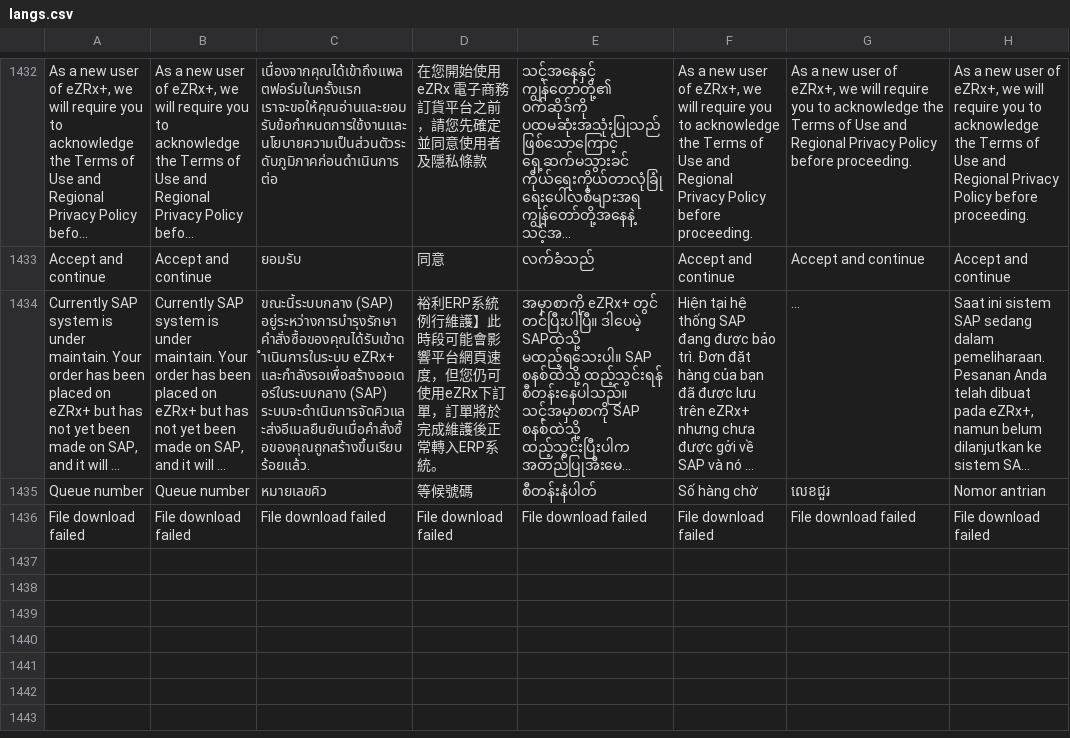
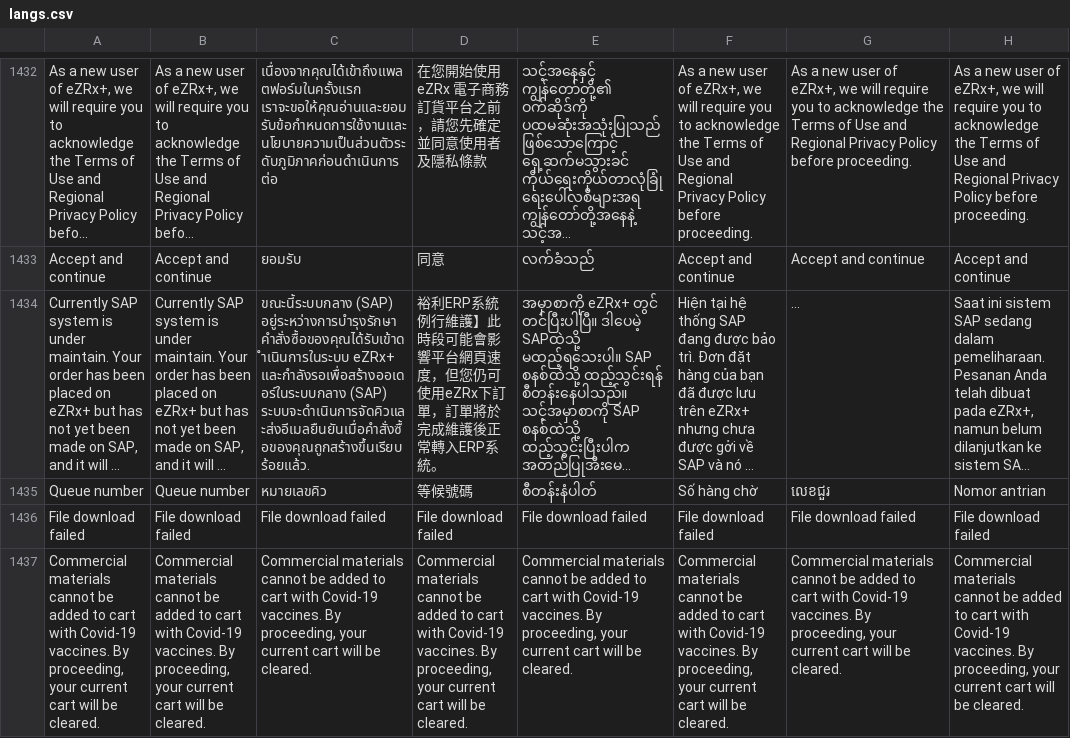
Before and after one commit to ramprasadbhagat/EZRX-, a CSV file: assets/langs/langs.csv, drawn as a sheet; only a part is shown, gaps mark what is left out; long unchanged cells end in …; the diff names each change by its address in the sheet, - before the commit and + after, or states it on an @@ line.

Commit message:
Merged PR 94616: Fix/EZRX-17753: Mobile V3: able to add bundle product along with covid materials
### Jira ticket url
- https://zuelligpharma.atlassian.net/browse/EZRX-17753

### TDD PR url
- https://dev.azure.com/zuelligpharmadevops/eZRx%20Mobile/_git/eZRx%20Mobile/pullrequest/94613

### Root cause
- unable to find a check if cart already contains covid vaccine material while adding bundle's to cart.

### Solution
- added a check while adding bundle's tom cart, if covid vaccine materials is already present then
 Covid Warning Message BottomSheet will be appear.

### Test account
- environment: UAT
- username: mdas
- salesOrg: 2601
- customer:
- shipto: 0030031507
- material/setup: 0070042061

### Output screenshot
- [bundle_covid_combination_issue.mp4](https://dev.azure.com/zuelligpharmadevops/3368559d-402f-4ca8-a029-737bca870679/_apis/git/repositories/d10de74c-8ac2-4e8e-af4b-a023b6c9dee2/pullRequests/94616/attachments/bundle_covid_combination_issue.mp4)

```diff
--- a/assets/langs/langs.csv
+++ b/assets/langs/langs.csv
+row 1437: Commercial materials cannot be added to cart with Covid-19 vaccines. By proceeding, your current cart will be cleared. | Commercial materials cannot be added to cart with Covid-19 vaccines. By proceeding, your current cart will be cleared. | Commercial materials cannot be added to cart with Covid-19 vaccines. By proceeding, your current cart will be cleared. | Commercial materials cannot be added to cart with Covid-19 vaccines. By proceeding, your current cart will be cleared. | Commercial materials cannot be added to cart with Covid-19 vaccines. By proceeding, your current cart will be cleared. | Commercial materials cannot be added to cart with Covid-19 vaccines. By proceeding, your current cart will be cleared. | Commercial materials cannot be added to cart with Covid-19 vaccines. By proceeding, your current cart will be cleared. | Commercial materials cannot be added to cart with Covid-19 vaccines. By proceeding, your current cart will be cleared.
```
Also changed, not shown: 3 other files.
